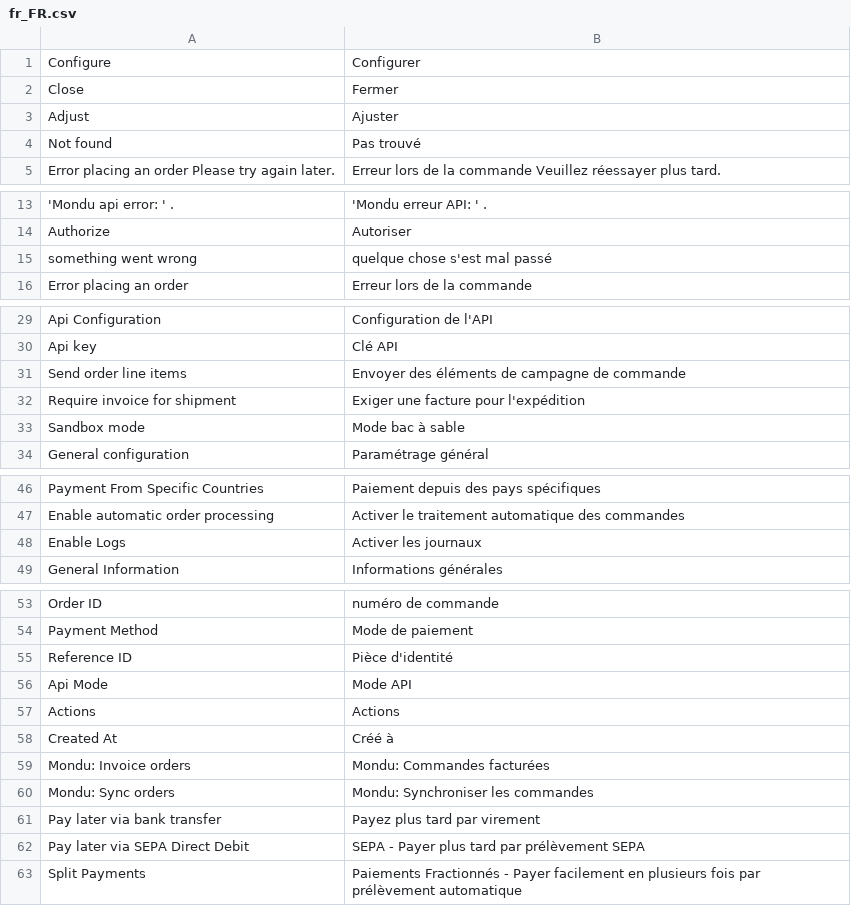
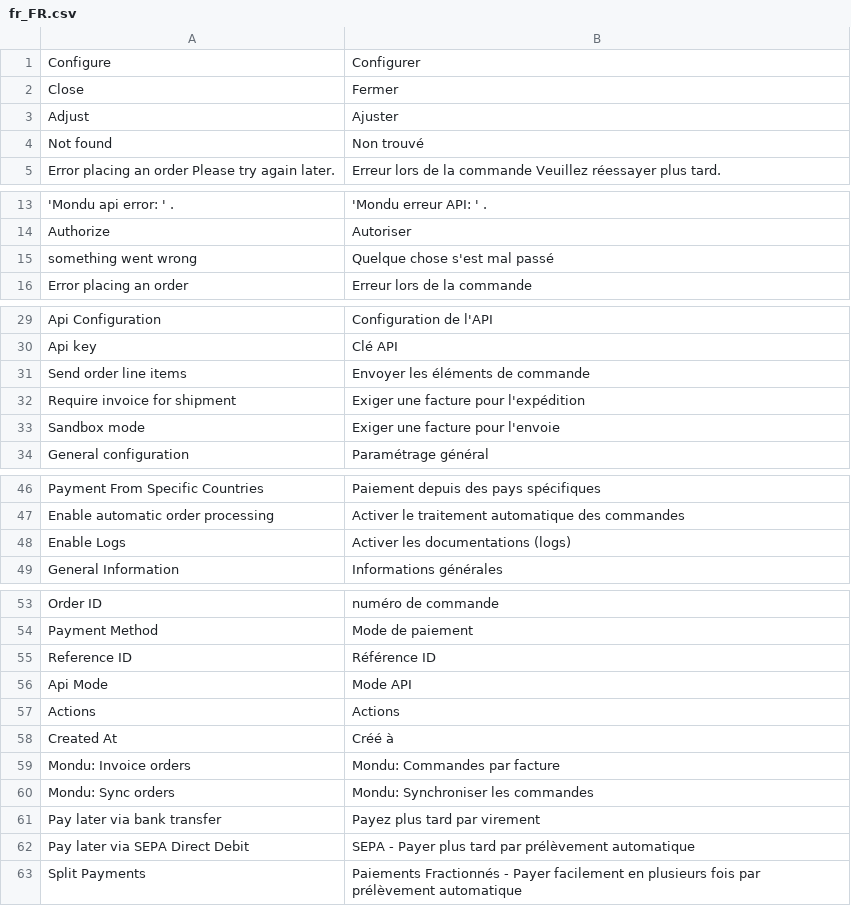
Before and after one commit to mondu-ai/magento2-checkout, a CSV file: i18n/fr_FR.csv, drawn as a sheet; only a part is shown, gaps mark what is left out; the diff names each change by its address in the sheet, - before the commit and + after, or states it on an @@ line.

Commit message:
translation changes

```diff
--- a/i18n/fr_FR.csv
+++ b/i18n/fr_FR.csv
-B4: Pas trouvé
+B4: Non trouvé
-B15: quelque chose s'est mal passé
+B15: Quelque chose s'est mal passé
-B31: Envoyer des éléments de campagne de commande
+B31: Envoyer les éléments de commande
-B33: Mode bac à sable
+B33: Exiger une facture pour l'envoie
-B48: Activer les journaux
+B48: Activer les documentations (logs)
-B55: Pièce d'identité
+B55: Référence ID
-B59: Mondu: Commandes facturées
+B59: Mondu: Commandes par facture
-B62: …par prélèvement SEPA
+B62: …par prélèvement automatique
```
